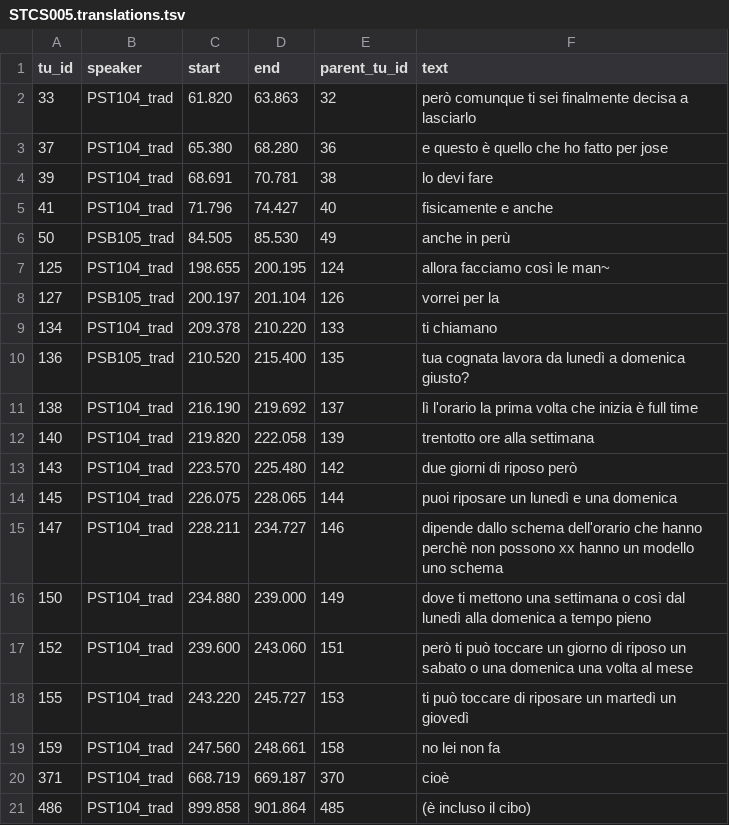
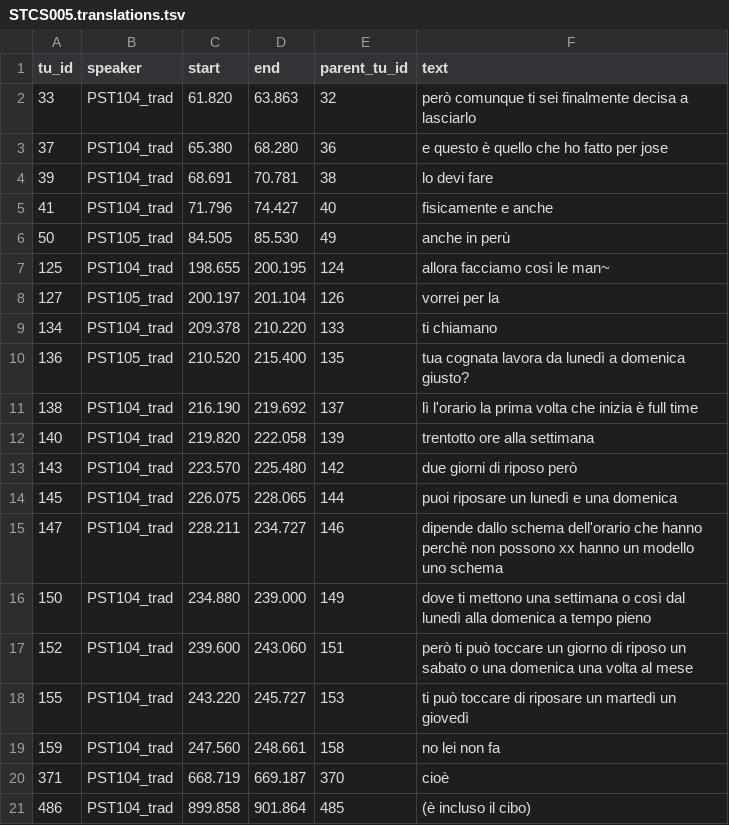
Before and after one commit to KIParla/Stra-ParlaTO, a TSV file: translations/STCS005.translations.tsv, drawn as a sheet.

```diff
--- a/translations/STCS005.translations.tsv
+++ b/translations/STCS005.translations.tsv
@@ -5,7 +5,7 @@ tu_id	speaker	start	end	parent_tu_id	text
 41	PST104_trad	71.796	74.427	40	fisicamente e anche
-50	PSB105_trad	84.505	85.530	49	anche in perù
+50	PST105_trad	84.505	85.530	49	anche in perù
 125	PST104_trad	198.655	200.195	124	allora facciamo così le man~
-127	PSB105_trad	200.197	201.104	126	vorrei per la
+127	PST105_trad	200.197	201.104	126	vorrei per la
 134	PST104_trad	209.378	210.220	133	ti chiamano
-136	PSB105_trad	210.520	215.400	135	tua cognata lavora da lunedì a domenica giusto?
+136	PST105_trad	210.520	215.400	135	tua cognata lavora da lunedì a domenica giusto?
 138	PST104_trad	216.190	219.692	137	lì l'orario la prima volta che inizia è full time
```
Also changed, not shown: translations/STCA002.translations.tsv, translations/STIA016.translations.tsv, 9 other files.
